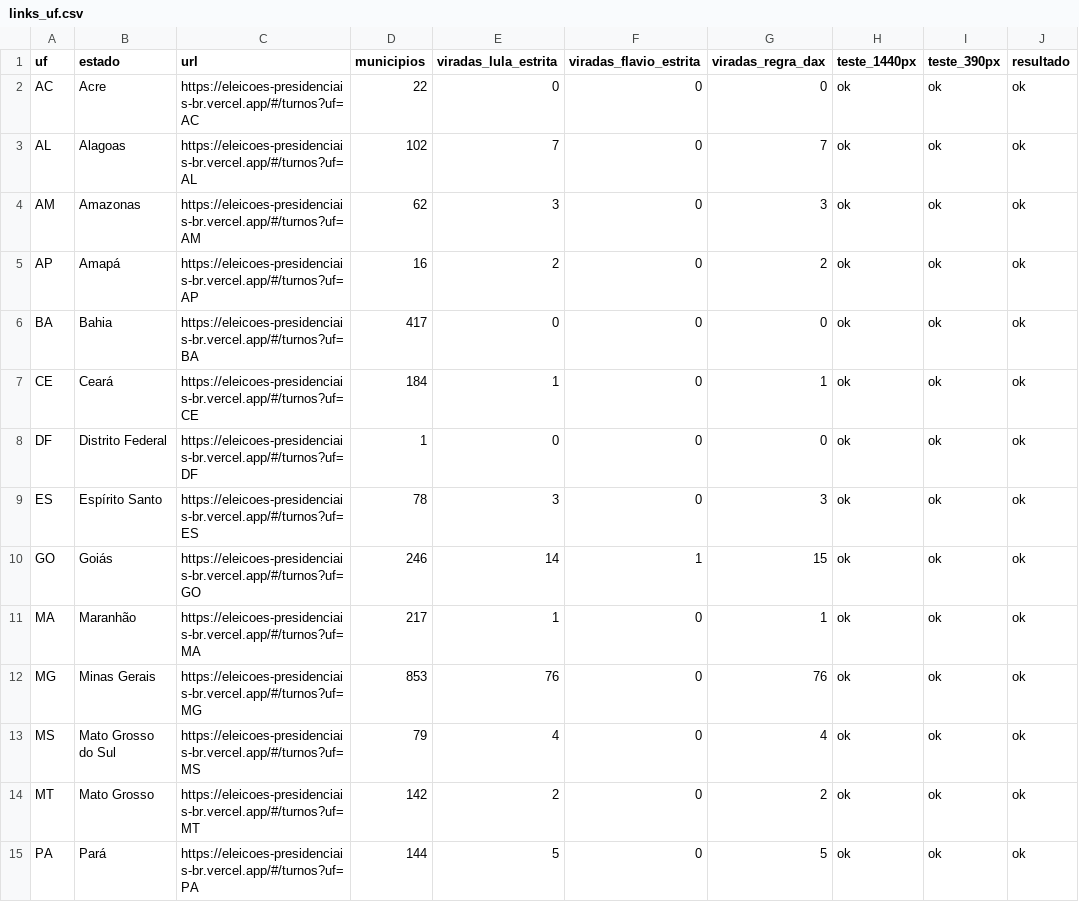
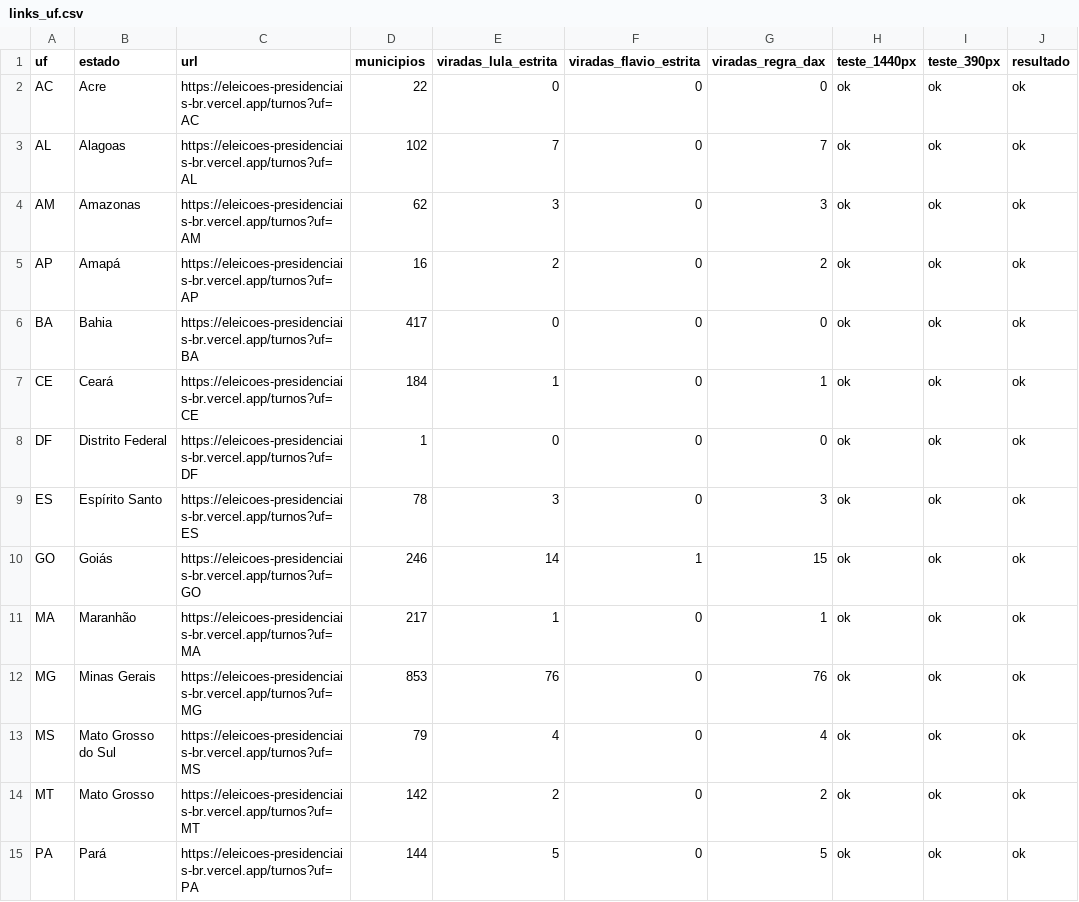
Before and after one commit to fernandofigueiredo-data/eleicoes-presidenciais-br, a CSV file: docs/divulgacao-election-intelligence/links_uf.csv, drawn as a sheet; only a part is shown; the diff covers the shown part only; the diff names each change by its address in the sheet, - before the commit and + after, or states it on an @@ line.

```diff
--- a/docs/divulgacao-election-intelligence/links_uf.csv
+++ b/docs/divulgacao-election-intelligence/links_uf.csv
-C2 (url): https://eleicoes-presidenciais-br.vercel.app/#/turnos?uf=AC
+C2 (url): https://eleicoes-presidenciais-br.vercel.app/turnos?uf=AC
-C3 (url): https://eleicoes-presidenciais-br.vercel.app/#/turnos?uf=AL
+C3 (url): https://eleicoes-presidenciais-br.vercel.app/turnos?uf=AL
-C4 (url): https://eleicoes-presidenciais-br.vercel.app/#/turnos?uf=AM
+C4 (url): https://eleicoes-presidenciais-br.vercel.app/turnos?uf=AM
-C5 (url): https://eleicoes-presidenciais-br.vercel.app/#/turnos?uf=AP
+C5 (url): https://eleicoes-presidenciais-br.vercel.app/turnos?uf=AP
-C6 (url): https://eleicoes-presidenciais-br.vercel.app/#/turnos?uf=BA
+C6 (url): https://eleicoes-presidenciais-br.vercel.app/turnos?uf=BA
-C7 (url): https://eleicoes-presidenciais-br.vercel.app/#/turnos?uf=CE
+C7 (url): https://eleicoes-presidenciais-br.vercel.app/turnos?uf=CE
-C8 (url): https://eleicoes-presidenciais-br.vercel.app/#/turnos?uf=DF
+C8 (url): https://eleicoes-presidenciais-br.vercel.app/turnos?uf=DF
-C9 (url): https://eleicoes-presidenciais-br.vercel.app/#/turnos?uf=ES
+C9 (url): https://eleicoes-presidenciais-br.vercel.app/turnos?uf=ES
-C10 (url): https://eleicoes-presidenciais-br.vercel.app/#/turnos?uf=GO
+C10 (url): https://eleicoes-presidenciais-br.vercel.app/turnos?uf=GO
-C11 (url): https://eleicoes-presidenciais-br.vercel.app/#/turnos?uf=MA
+C11 (url): https://eleicoes-presidenciais-br.vercel.app/turnos?uf=MA
-C12 (url): https://eleicoes-presidenciais-br.vercel.app/#/turnos?uf=MG
+C12 (url): https://eleicoes-presidenciais-br.vercel.app/turnos?uf=MG
-C13 (url): https://eleicoes-presidenciais-br.vercel.app/#/turnos?uf=MS
+C13 (url): https://eleicoes-presidenciais-br.vercel.app/turnos?uf=MS
-C14 (url): https://eleicoes-presidenciais-br.vercel.app/#/turnos?uf=MT
+C14 (url): https://eleicoes-presidenciais-br.vercel.app/turnos?uf=MT
-C15 (url): https://eleicoes-presidenciais-br.vercel.app/#/turnos?uf=PA
+C15 (url): https://eleicoes-presidenciais-br.vercel.app/turnos?uf=PA
```
Also changed, not shown: 13 edited cells elsewhere in this file, docs/divulgacao-election-intelligence/utm_links.csv, 45 other files.
